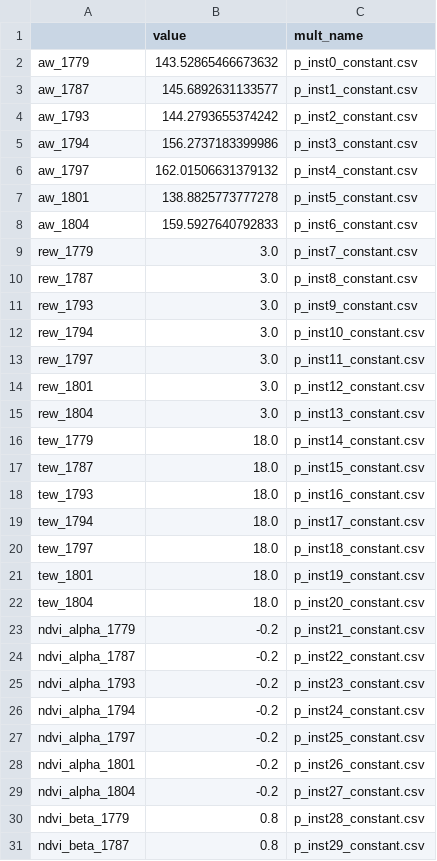
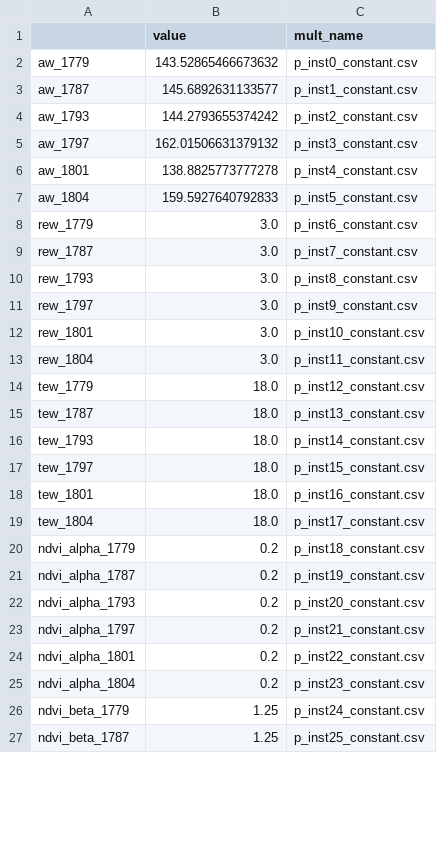
Before and after one commit to dgketchum/swim-rs, a CSV file: examples/tongue/params.csv, drawn as a sheet; only a part is shown; the diff covers the shown part only.

```diff
--- a/examples/tongue/params.csv
+++ b/examples/tongue/params.csv
@@ -4,28 +4,24 @@ aw_1787,145.6892631133577,p_inst1_constant.csv
 aw_1793,144.2793655374242,p_inst2_constant.csv
-aw_1794,156.2737183399986,p_inst3_constant.csv
-aw_1797,162.01506631379132,p_inst4_constant.csv
-aw_1801,138.8825773777278,p_inst5_constant.csv
-aw_1804,159.5927640792833,p_inst6_constant.csv
-rew_1779,3.0,p_inst7_constant.csv
-rew_1787,3.0,p_inst8_constant.csv
-rew_1793,3.0,p_inst9_constant.csv
-rew_1794,3.0,p_inst10_constant.csv
-rew_1797,3.0,p_inst11_constant.csv
-rew_1801,3.0,p_inst12_constant.csv
-rew_1804,3.0,p_inst13_constant.csv
-tew_1779,18.0,p_inst14_constant.csv
-tew_1787,18.0,p_inst15_constant.csv
-tew_1793,18.0,p_inst16_constant.csv
-tew_1794,18.0,p_inst17_constant.csv
-tew_1797,18.0,p_inst18_constant.csv
-tew_1801,18.0,p_inst19_constant.csv
-tew_1804,18.0,p_inst20_constant.csv
-ndvi_alpha_1779,-0.2,p_inst21_constant.csv
-ndvi_alpha_1787,-0.2,p_inst22_constant.csv
-ndvi_alpha_1793,-0.2,p_inst23_constant.csv
-ndvi_alpha_1794,-0.2,p_inst24_constant.csv
-ndvi_alpha_1797,-0.2,p_inst25_constant.csv
-ndvi_alpha_1801,-0.2,p_inst26_constant.csv
-ndvi_alpha_1804,-0.2,p_inst27_constant.csv
-ndvi_beta_1779,0.8,p_inst28_constant.csv
-ndvi_beta_1787,0.8,p_inst29_constant.csv
+aw_1797,162.01506631379132,p_inst3_constant.csv
+aw_1801,138.8825773777278,p_inst4_constant.csv
+aw_1804,159.5927640792833,p_inst5_constant.csv
+rew_1779,3.0,p_inst6_constant.csv
+rew_1787,3.0,p_inst7_constant.csv
+rew_1793,3.0,p_inst8_constant.csv
+rew_1797,3.0,p_inst9_constant.csv
+rew_1801,3.0,p_inst10_constant.csv
+rew_1804,3.0,p_inst11_constant.csv
+tew_1779,18.0,p_inst12_constant.csv
+tew_1787,18.0,p_inst13_constant.csv
+tew_1793,18.0,p_inst14_constant.csv
+tew_1797,18.0,p_inst15_constant.csv
+tew_1801,18.0,p_inst16_constant.csv
+tew_1804,18.0,p_inst17_constant.csv
+ndvi_alpha_1779,0.2,p_inst18_constant.csv
+ndvi_alpha_1787,0.2,p_inst19_constant.csv
+ndvi_alpha_1793,0.2,p_inst20_constant.csv
+ndvi_alpha_1797,0.2,p_inst21_constant.csv
+ndvi_alpha_1801,0.2,p_inst22_constant.csv
+ndvi_alpha_1804,0.2,p_inst23_constant.csv
+ndvi_beta_1779,1.25,p_inst24_constant.csv
+ndvi_beta_1787,1.25,p_inst25_constant.csv
```
Also changed, not shown: 2 removed rows and 14 edited cells elsewhere in this file, 2 other files.
